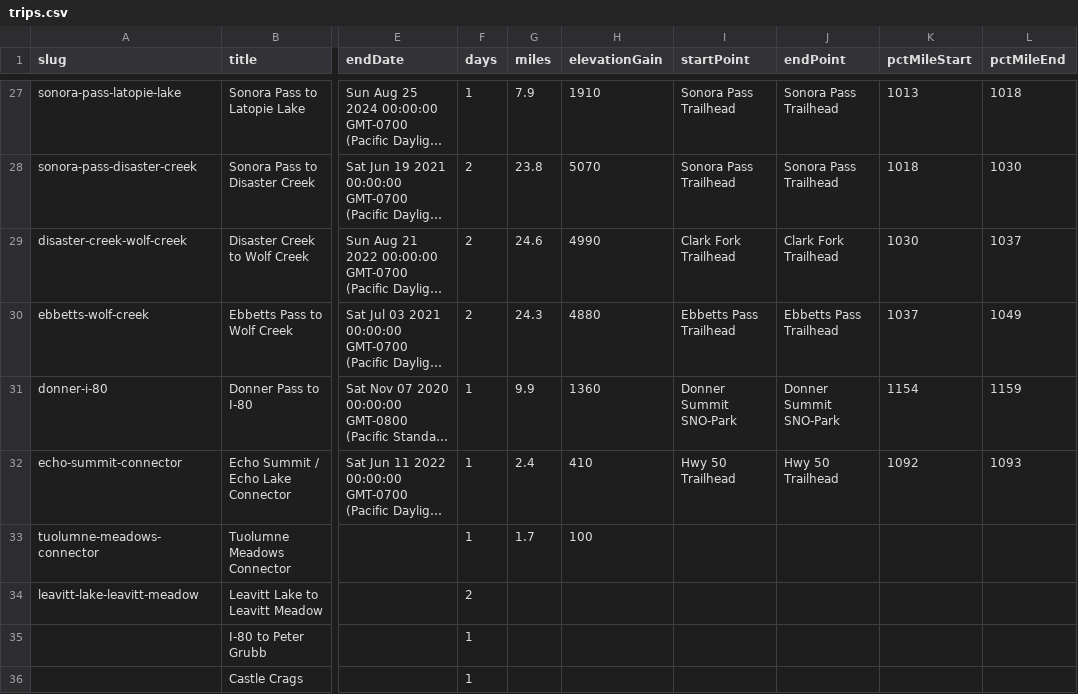
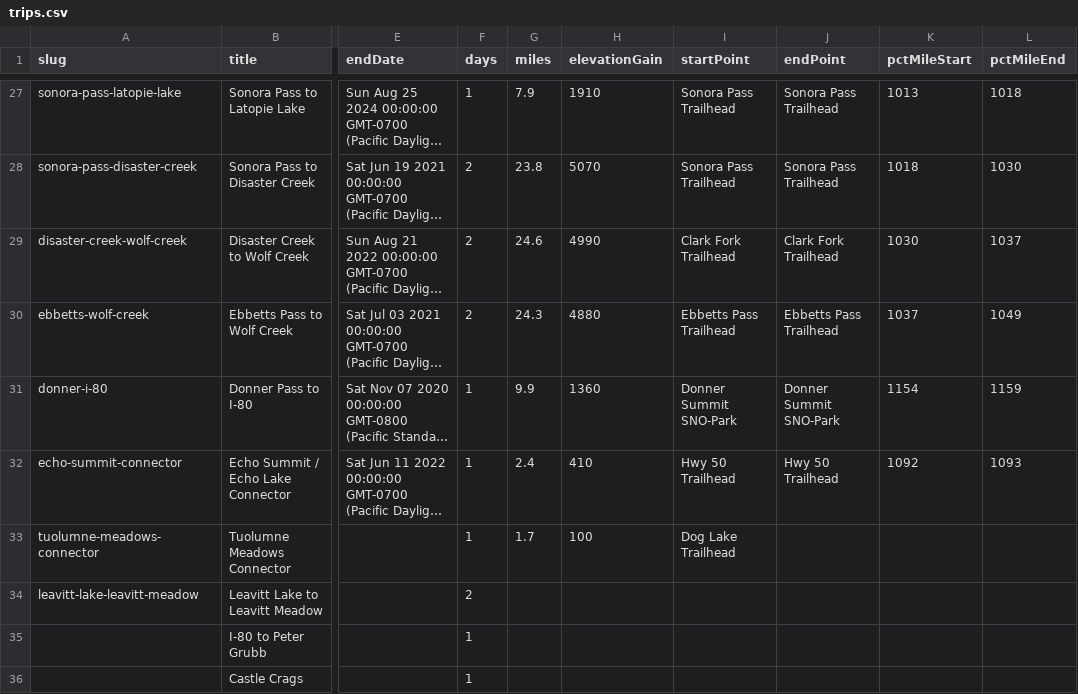
Before and after one commit to johnluckenbach-sys/pct-sierra, a CSV file: src/data/trips.csv, drawn as a sheet; only a part is shown, gaps mark what is left out; long unchanged cells end in …; the diff names each change by its address in the sheet, - before the commit and + after, or states it on an @@ line.

Commit message:
Auto-sync trips data from Google Sheet

```diff
--- a/src/data/trips.csv
+++ b/src/data/trips.csv
-I33 (startPoint): (empty)
+I33 (startPoint): Dog Lake Trailhead
```
